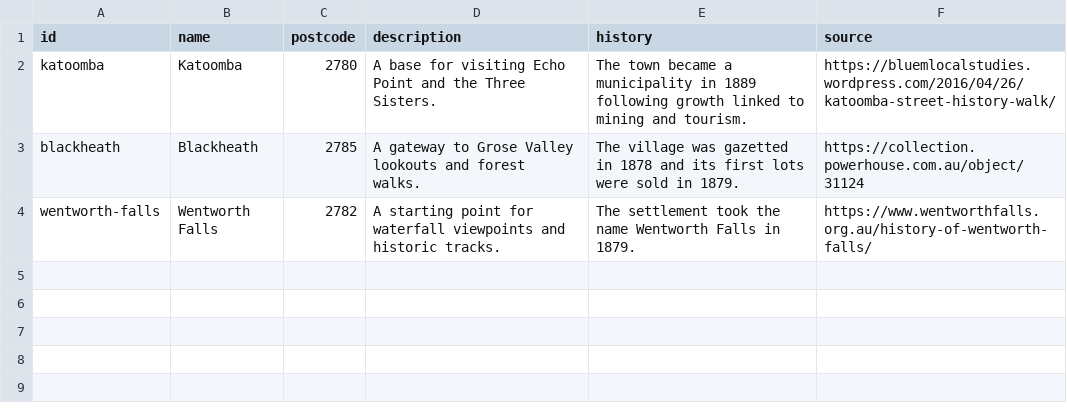
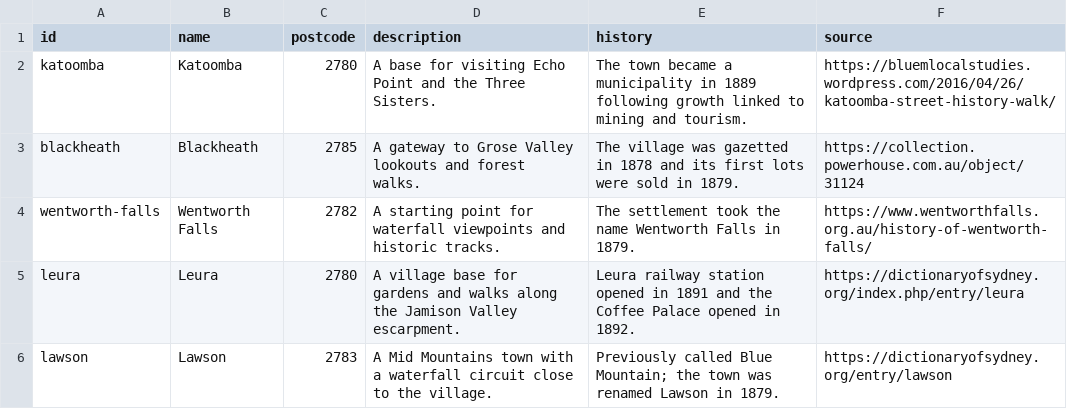
Before and after one commit to yuhan0113/comp9001-blue-mountains-handbook, a CSV file: locations.csv, drawn as a sheet; the diff names each change by its address in the sheet, - before the commit and + after, or states it on an @@ line.

```diff
--- a/locations.csv
+++ b/locations.csv
+row 5: leura | Leura | 2780 | A village base for gardens and walks along the Jamison Valley escarpment. | Leura railway station opened in 1891 and the Coffee Palace opened in 1892. | https://dictionaryofsydney.org/index.php/entry/leura
+row 6: lawson | Lawson | 2783 | A Mid Mountains town with a waterfall circuit close to the village. | Previously called Blue Mountain; the town was renamed Lawson in 1879. | https://dictionaryofsydney.org/entry/lawson
```
Also changed, not shown: trails.csv, 4 other files.
